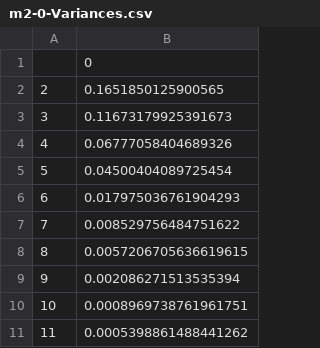
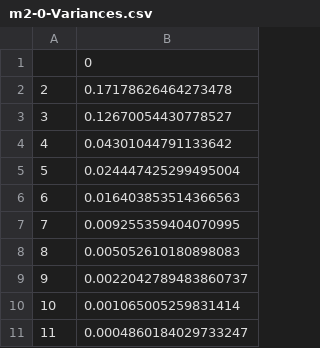
Before and after one commit to NNCT2904/VQA-Notes-v2, a CSV file: Logs-Cancer-v4/m2/m2-0-Variances.csv, drawn as a sheet.

```diff
--- a/Logs-Cancer-v4/m2/m2-0-Variances.csv
+++ b/Logs-Cancer-v4/m2/m2-0-Variances.csv
@@ -1,11 +1,11 @@
 ,0
-2,0.1651850125900565
-3,0.11673179925391673
-4,0.06777058404689326
-5,0.04500404089725454
-6,0.017975036761904293
-7,0.008529756484751622
-8,0.0057206705636619615
-9,0.002086271513535394
-10,0.0008969738761961751
-11,0.0005398861488441262
+2,0.17178626464273478
+3,0.12670054430778527
+4,0.04301044791133642
+5,0.024447425299495004
+6,0.016403853514366563
+7,0.009255359404070995
+8,0.005052610180898083
+9,0.0022042789483860737
+10,0.001065005259831414
+11,0.0004860184029733247
```
Also changed, not shown: Logs-Cancer-v4/m2/m2-1-Variances.csv, Logs-Cancer-v4/m2/m2-2-Variances.csv, 6 other files.
